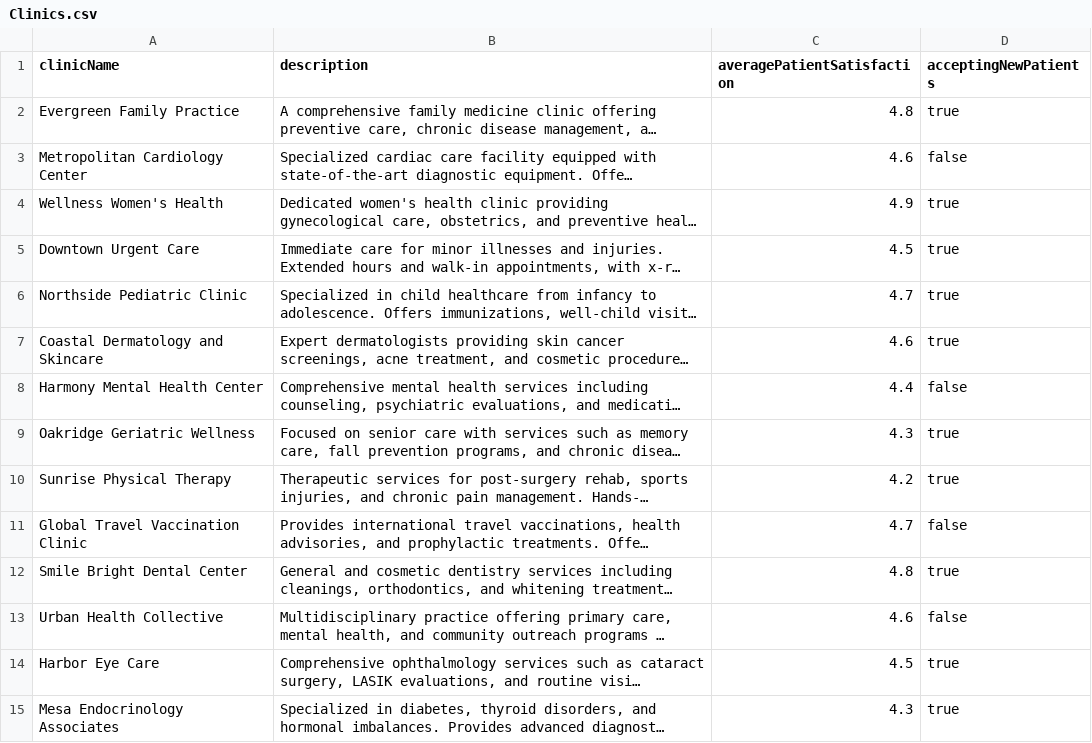
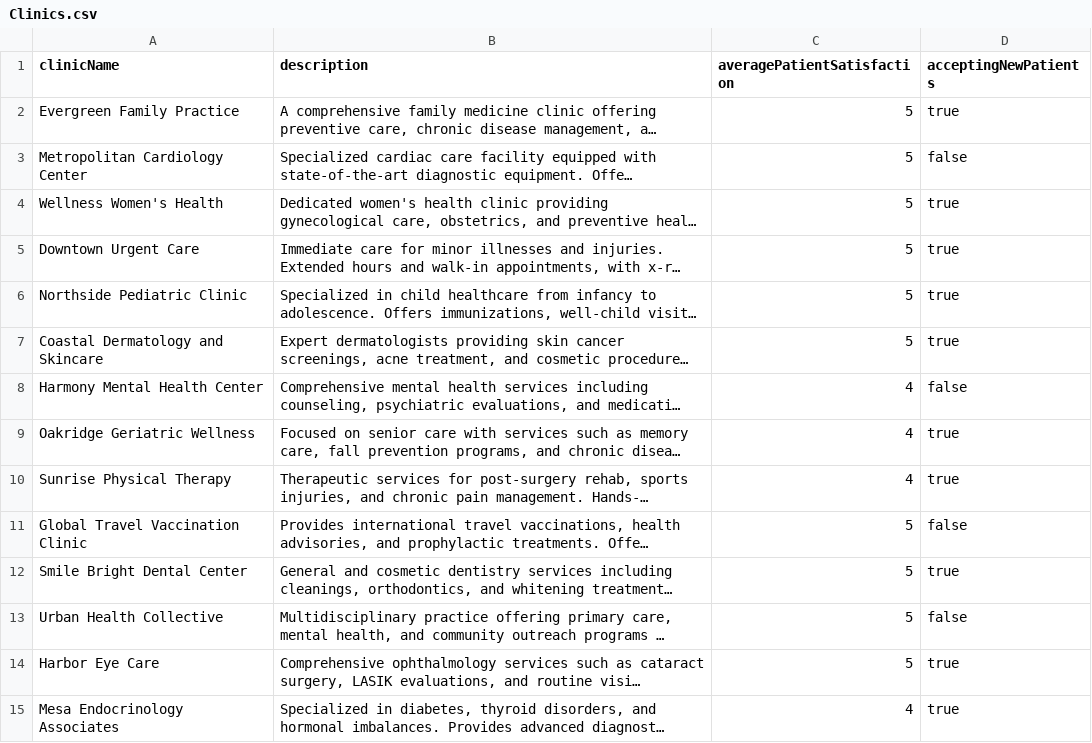
Before and after one commit to weaviate/weaviate-gorilla, a CSV file: data/data-for-use-cases/Clinics.csv, drawn as a sheet; only a part is shown; long unchanged cells end in …; the diff covers the shown part only; the diff names each change by its address in the sheet, - before the commit and + after, or states it on an @@ line.

```diff
--- a/data/data-for-use-cases/Clinics.csv
+++ b/data/data-for-use-cases/Clinics.csv
-C2 (averagePatientSatisfaction): 4.8
+C2 (averagePatientSatisfaction): 5
-C3 (averagePatientSatisfaction): 4.6
+C3 (averagePatientSatisfaction): 5
-C4 (averagePatientSatisfaction): 4.9
+C4 (averagePatientSatisfaction): 5
-C5 (averagePatientSatisfaction): 4.5
+C5 (averagePatientSatisfaction): 5
-C6 (averagePatientSatisfaction): 4.7
+C6 (averagePatientSatisfaction): 5
-C7 (averagePatientSatisfaction): 4.6
+C7 (averagePatientSatisfaction): 5
-C8 (averagePatientSatisfaction): 4.4
+C8 (averagePatientSatisfaction): 4
-C9 (averagePatientSatisfaction): 4.3
+C9 (averagePatientSatisfaction): 4
-C10 (averagePatientSatisfaction): 4.2
+C10 (averagePatientSatisfaction): 4
-C11 (averagePatientSatisfaction): 4.7
+C11 (averagePatientSatisfaction): 5
-C12 (averagePatientSatisfaction): 4.8
+C12 (averagePatientSatisfaction): 5
-C13 (averagePatientSatisfaction): 4.6
+C13 (averagePatientSatisfaction): 5
-C14 (averagePatientSatisfaction): 4.5
+C14 (averagePatientSatisfaction): 5
-C15 (averagePatientSatisfaction): 4.3
+C15 (averagePatientSatisfaction): 4
```
Also changed, not shown: 45 edited cells elsewhere in this file, data/data-for-use-cases/Menus.csv, data/data-for-use-cases/Restaurants.csv, 3 other files.
